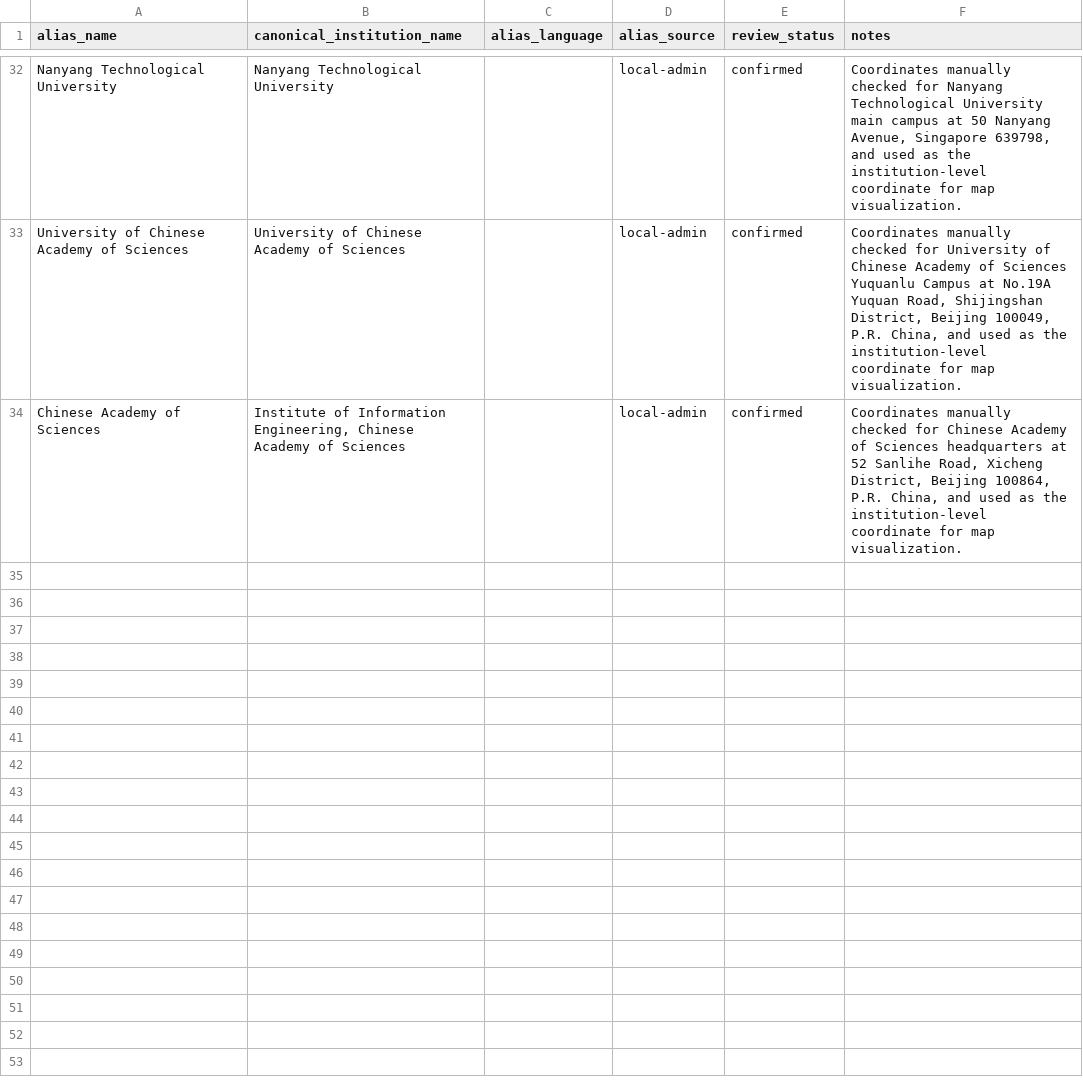
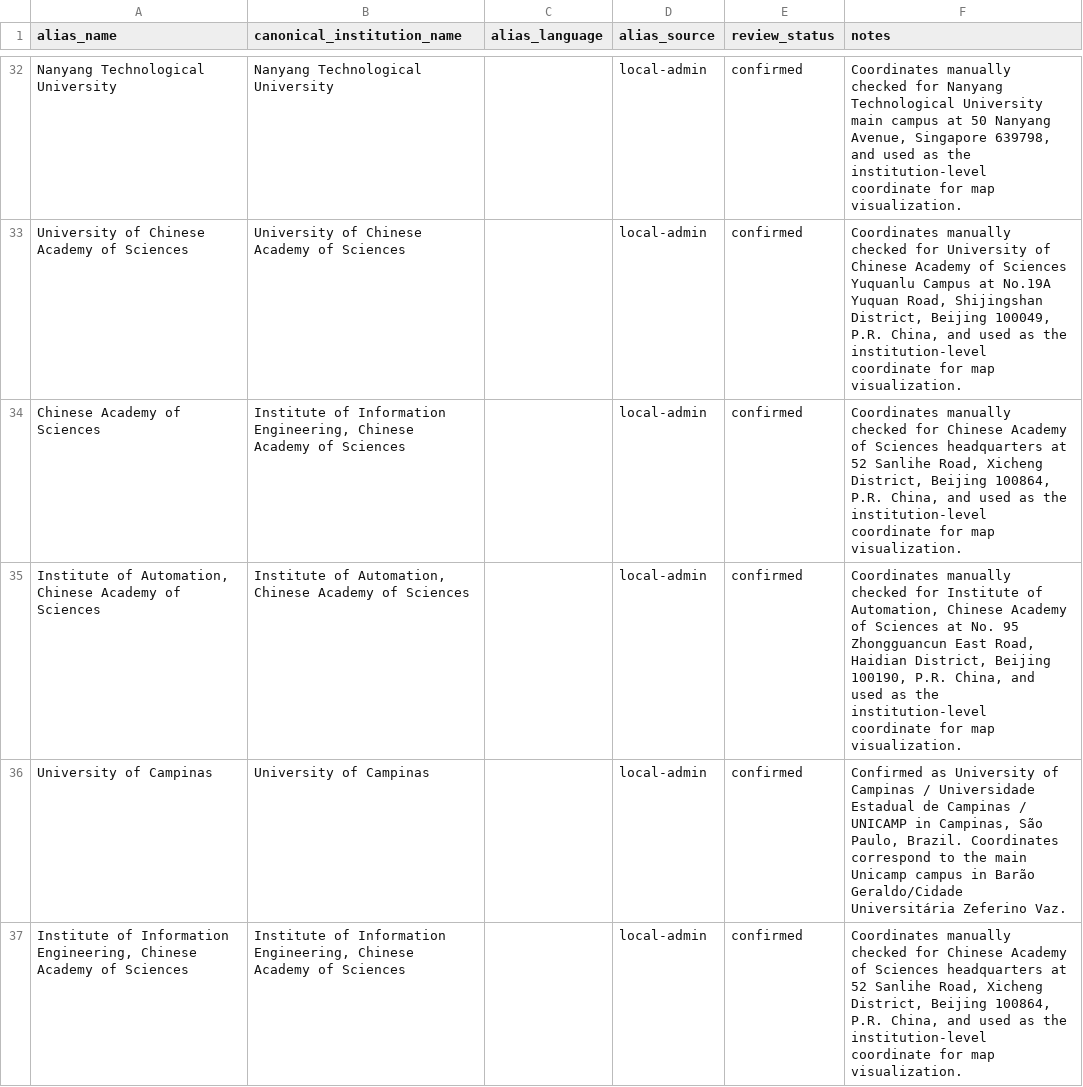
Before and after one commit to meiling-fdu/synthetic-image-research-map, a CSV file: data/curated/institution_aliases.csv, drawn as a sheet; only a part is shown, gaps mark what is left out.

```diff
--- a/data/curated/institution_aliases.csv
+++ b/data/curated/institution_aliases.csv
@@ -34 +34,4 @@ University of Chinese Academy of Sciences,University of Chinese Academy of Scien
 Chinese Academy of Sciences,"Institute of Information Engineering, Chinese Academy of Sciences",,local-admin,confirmed,"Coordinates manually checked for Chinese Academy of Sciences headquarters at 52 Sanlihe Road, Xicheng District, Beijing 100864, P.R. China, and used as the institution-level coordinate for map visualization."
+"Institute of Automation, Chinese Academy of Sciences","Institute of Automation, Chinese Academy of Sciences",,local-admin,confirmed,"Coordinates manually checked for Institute of Automation, Chinese Academy of Sciences at No. 95 Zhongguancun East Road, Haidian District, Beijing 100190, P.R. China, and used as the institution-level coordinate for map visualization."
+University of Campinas,University of Campinas,,local-admin,confirmed,"Confirmed as University of Campinas / Universidade Estadual de Campinas / UNICAMP in Campinas, São Paulo, Brazil. Coordinates correspond to the main Unicamp campus in Barão Geraldo/Cidade Universitária Zeferino Vaz."
+"Institute of Information Engineering, Chinese Academy of Sciences","Institute of Information Engineering, Chinese Academy of Sciences",,local-admin,confirmed,"Coordinates manually checked for Chinese Academy of Sciences headquarters at 52 Sanlihe Road, Xicheng District, Beijing 100864, P.R. China, and used as the institution-level coordinate for map visualization."
```
Also changed, not shown: data/curated/institution_location_review.csv, data/manual/high_risk_marker_review.csv, 8 other files.
